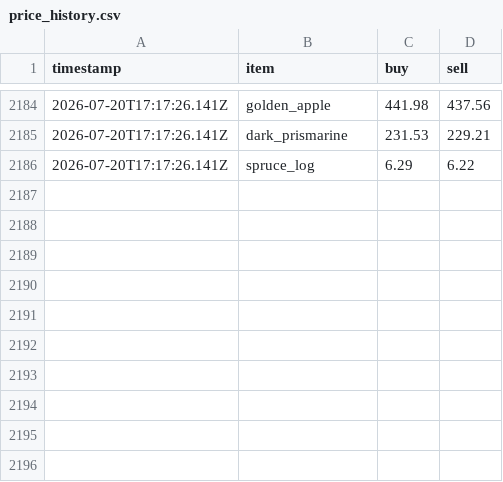
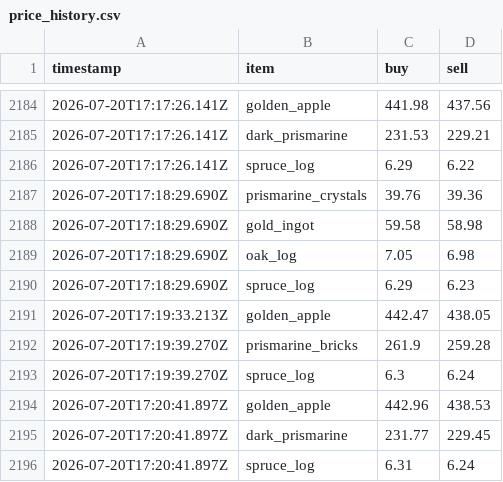
Before and after one commit to RyanYu0118/MCWWS, a CSV file: plugins/Skript/scripts/web/data/price_history.csv, drawn as a sheet; only a part is shown, gaps mark what is left out; the diff names each change by its address in the sheet, - before the commit and + after, or states it on an @@ line.

Commit message:
修复(经济): 更新市场价格、用户交易记录和物品使用次数</message> <message>fix(economy): update market prices, user transaction records, and item usage counts

```diff
--- a/plugins/Skript/scripts/web/data/price_history.csv
+++ b/plugins/Skript/scripts/web/data/price_history.csv
+row 2187: 2026-07-20T17:18:29.690Z | prismarine_crystals | 39.76 | 39.36
+row 2188: 2026-07-20T17:18:29.690Z | gold_ingot | 59.58 | 58.98
+row 2189: 2026-07-20T17:18:29.690Z | oak_log | 7.05 | 6.98
+row 2190: 2026-07-20T17:18:29.690Z | spruce_log | 6.29 | 6.23
+row 2191: 2026-07-20T17:19:33.213Z | golden_apple | 442.47 | 438.05
+row 2192: 2026-07-20T17:19:39.270Z | prismarine_bricks | 261.9 | 259.28
+row 2193: 2026-07-20T17:19:39.270Z | spruce_log | 6.3 | 6.24
+row 2194: 2026-07-20T17:20:41.897Z | golden_apple | 442.96 | 438.53
+row 2195: 2026-07-20T17:20:41.897Z | dark_prismarine | 231.77 | 229.45
+row 2196: 2026-07-20T17:20:41.897Z | spruce_log | 6.31 | 6.24
```
Also changed, not shown: plugins/Skript/variables.csv, 9 other files.
